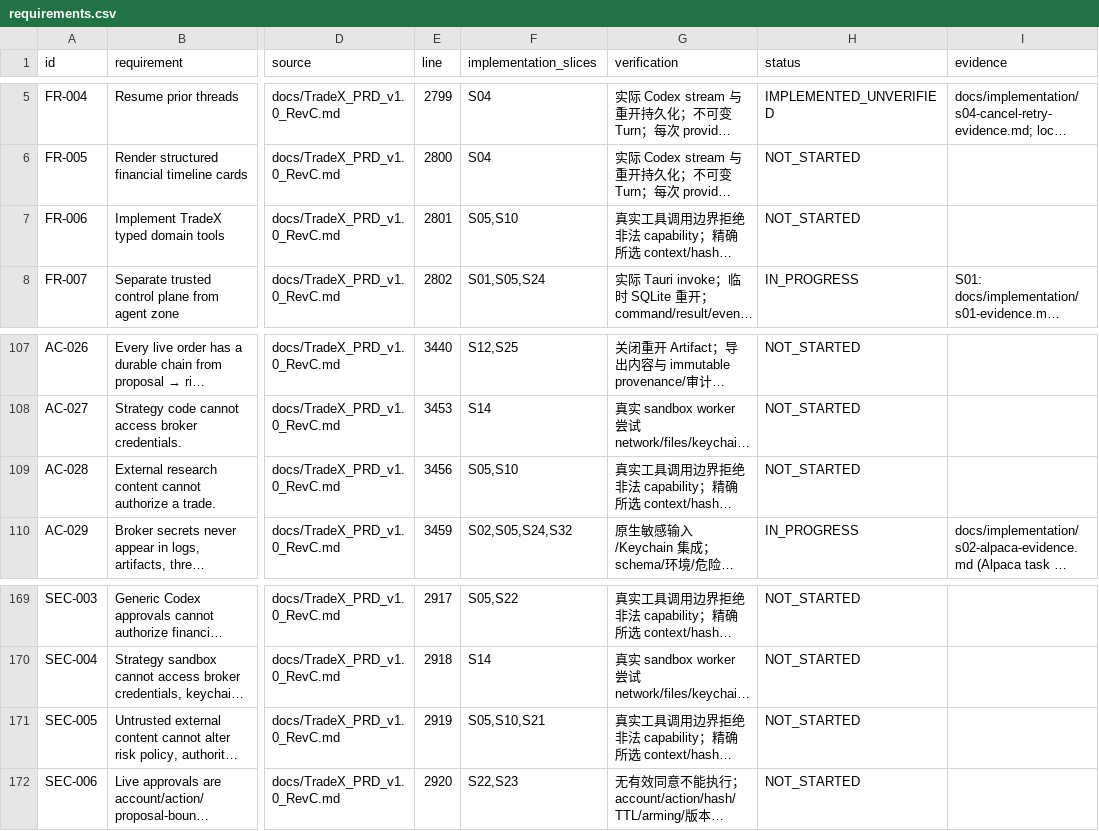
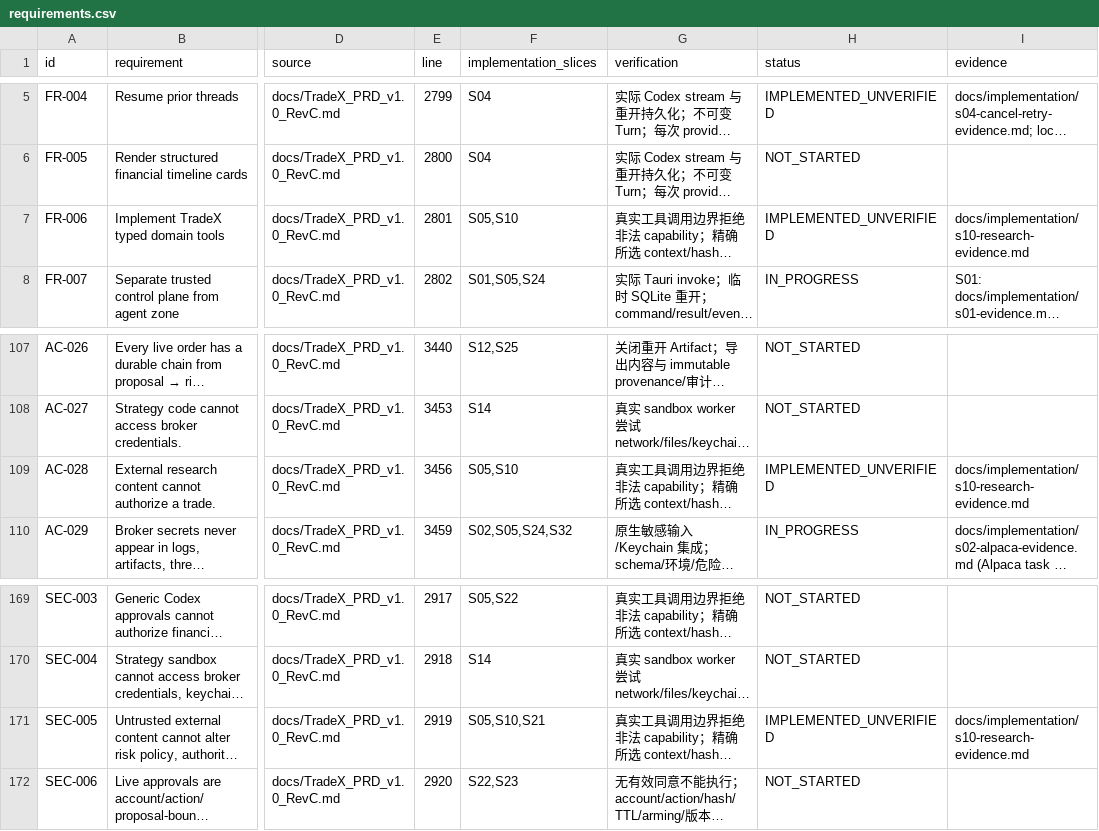
Before and after one commit to kaiqiangh/tradex, a CSV file: docs/implementation/requirements.csv, drawn as a sheet; only a part is shown, gaps mark what is left out; long unchanged cells end in …; the diff names each change by its address in the sheet, - before the commit and + after, or states it on an @@ line.

Commit message:
docs: record S10 typed research evidence

```diff
--- a/docs/implementation/requirements.csv
+++ b/docs/implementation/requirements.csv
-H7 (status): NOT_STARTED
+H7 (status): IMPLEMENTED_UNVERIFIED
-I7 (evidence): (empty)
+I7 (evidence): docs/implementation/s10-research-evidence.md
-H109 (status): NOT_STARTED
+H109 (status): IMPLEMENTED_UNVERIFIED
-I109 (evidence): (empty)
+I109 (evidence): docs/implementation/s10-research-evidence.md
-H171 (status): NOT_STARTED
+H171 (status): IMPLEMENTED_UNVERIFIED
-I171 (evidence): (empty)
+I171 (evidence): docs/implementation/s10-research-evidence.md
```
Also changed, not shown: docs/implementation/surfaces.csv, 2 other files.
